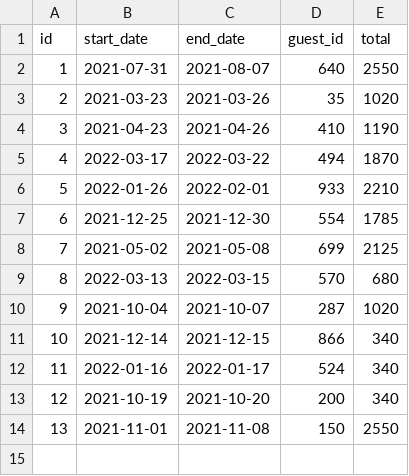
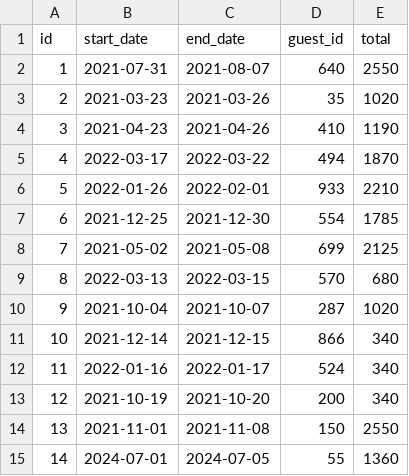
Before and after one commit to bdappelhans/dont-wreck-my-house, a CSV file: data/reservations/3edda6bc-ab95-49a8-8962-d50b53f84b15.csv, drawn as a sheet.

```diff
--- a/data/reservations/3edda6bc-ab95-49a8-8962-d50b53f84b15.csv
+++ b/data/reservations/3edda6bc-ab95-49a8-8962-d50b53f84b15.csv
@@ -14 +14,2 @@ id,start_date,end_date,guest_id,total
 13,2021-11-01,2021-11-08,150,2550
+14,2024-07-01,2024-07-05,55,1360
```
Also changed, not shown: 6 other files.
